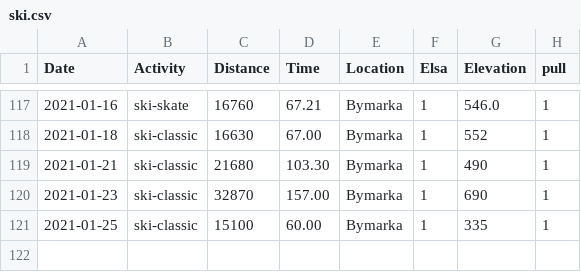
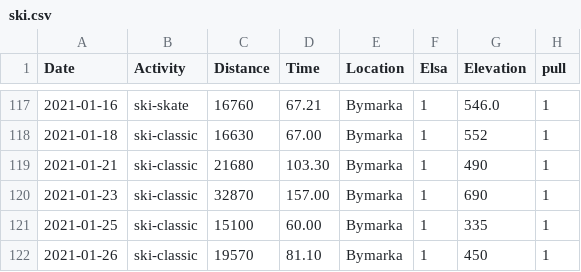
Before and after one commit to Olarm/Treningsdagbok, a CSV file: ski.csv, drawn as a sheet; only a part is shown, gaps mark what is left out.

Commit message:
data

```diff
--- a/ski.csv
+++ b/ski.csv
@@ -121 +121,2 @@ Date,Activity,Distance,Time,Location,Elsa,Elevation,pull
 2021-01-25,ski-classic,15100,60.00,Bymarka,1,335,1
+2021-01-26,ski-classic,19570,81.10,Bymarka,1,450,1
```
Also changed, not shown: morgenvekt.csv, 1 other file.
